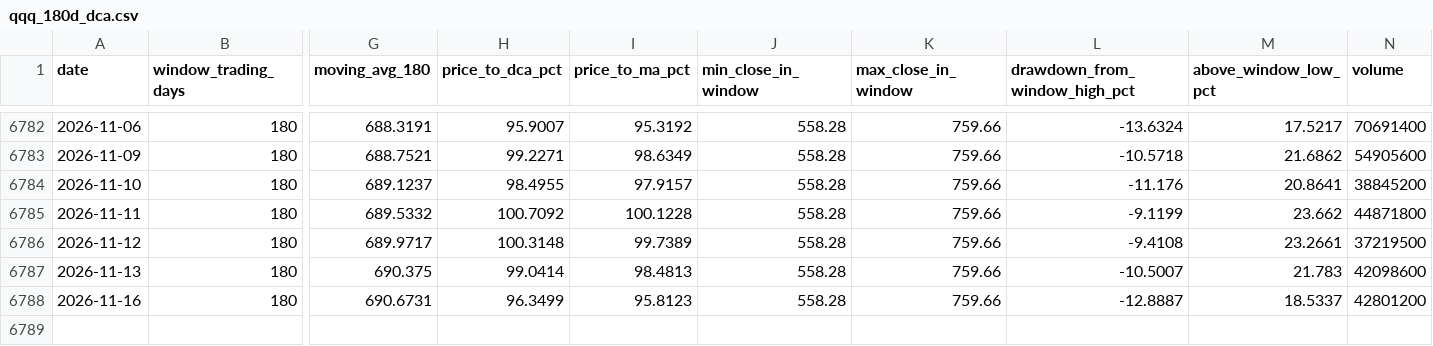
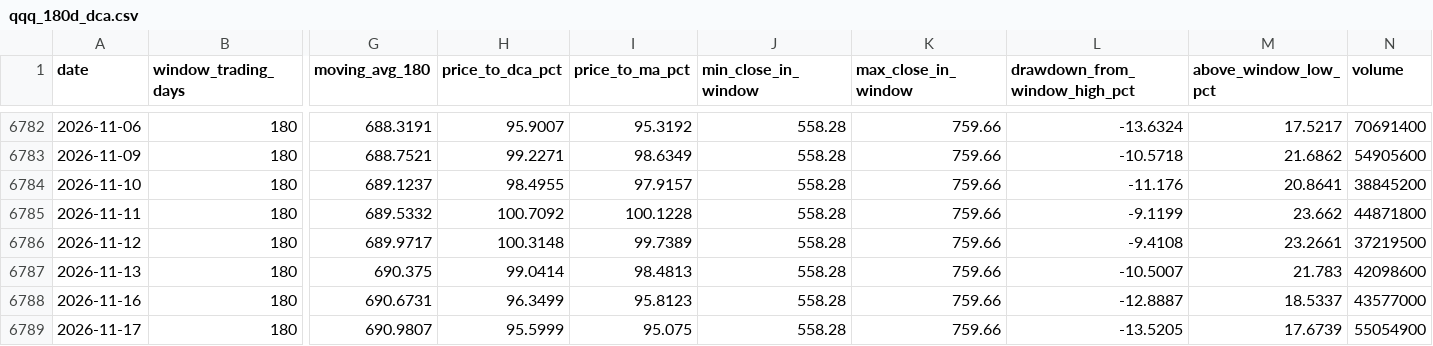
Before and after one commit to haiteng123456/qqq-dca-site, a CSV file: data/qqq_180d_dca.csv, drawn as a sheet; only a part is shown, gaps mark what is left out; rows hold the shown columns only; the diff names each change by its address in the sheet, - before the commit and + after, or states it on an @@ line.

```diff
--- a/data/qqq_180d_dca.csv
+++ b/data/qqq_180d_dca.csv
-N6788 (volume): 42801200
+N6788 (volume): 43577000
+row 6789: 2026-11-17 | 180 | 690.9807 | 95.5999 | 95.075 | 558.28 | 759.66 | -13.5205 | 17.6739 | 55054900
```
Also changed, not shown: data/prices/QQQ.csv, data/prices/SPY.csv, 11 other files.
